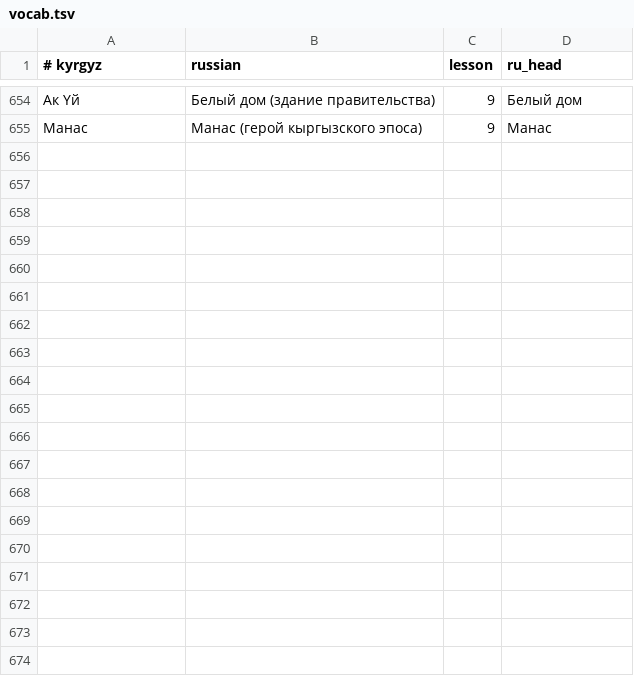
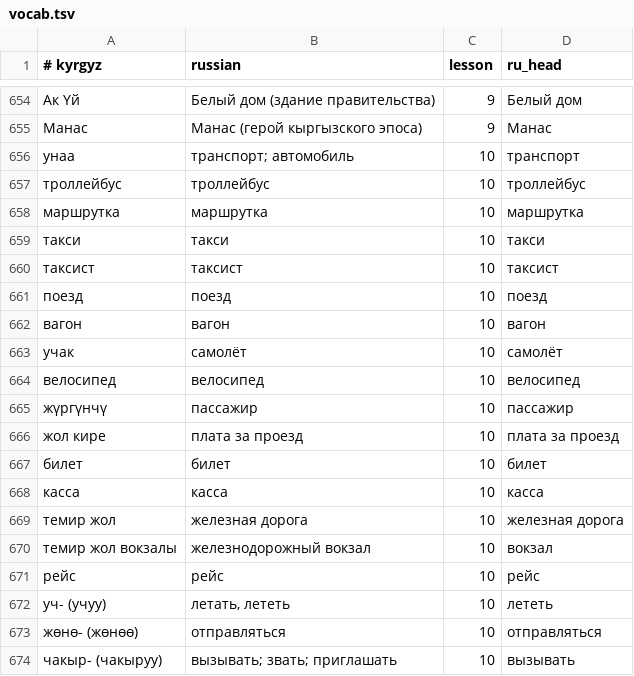
Before and after one commit to Erkin56/-, a TSV file: book/src/vocab.tsv, drawn as a sheet; only a part is shown, gaps mark what is left out; the diff covers the shown part only; the diff names each change by its address in the sheet, - before the commit and + after, or states it on an @@ line.

```diff
--- a/book/src/vocab.tsv
+++ b/book/src/vocab.tsv
+row 656: унаа | транспорт; автомобиль | 10 | транспорт
+row 657: троллейбус | троллейбус | 10 | троллейбус
+row 658: маршрутка | маршрутка | 10 | маршрутка
+row 659: такси | такси | 10 | такси
+row 660: таксист | таксист | 10 | таксист
+row 661: поезд | поезд | 10 | поезд
+row 662: вагон | вагон | 10 | вагон
+row 663: учак | самолёт | 10 | самолёт
+row 664: велосипед | велосипед | 10 | велосипед
+row 665: жүргүнчү | пассажир | 10 | пассажир
+row 666: жол кире | плата за проезд | 10 | плата за проезд
+row 667: билет | билет | 10 | билет
+row 668: касса | касса | 10 | касса
+row 669: темир жол | железная дорога | 10 | железная дорога
+row 670: темир жол вокзалы | железнодорожный вокзал | 10 | вокзал
+row 671: рейс | рейс | 10 | рейс
+row 672: уч- (учуу) | летать, лететь | 10 | лететь
+row 673: жөнө- (жөнөө) | отправляться | 10 | отправляться
+row 674: чакыр- (чакыруу) | вызывать; звать; приглашать | 10 | вызывать
```
Also changed, not shown: 28 added rows elsewhere in this file, 6 other files.
